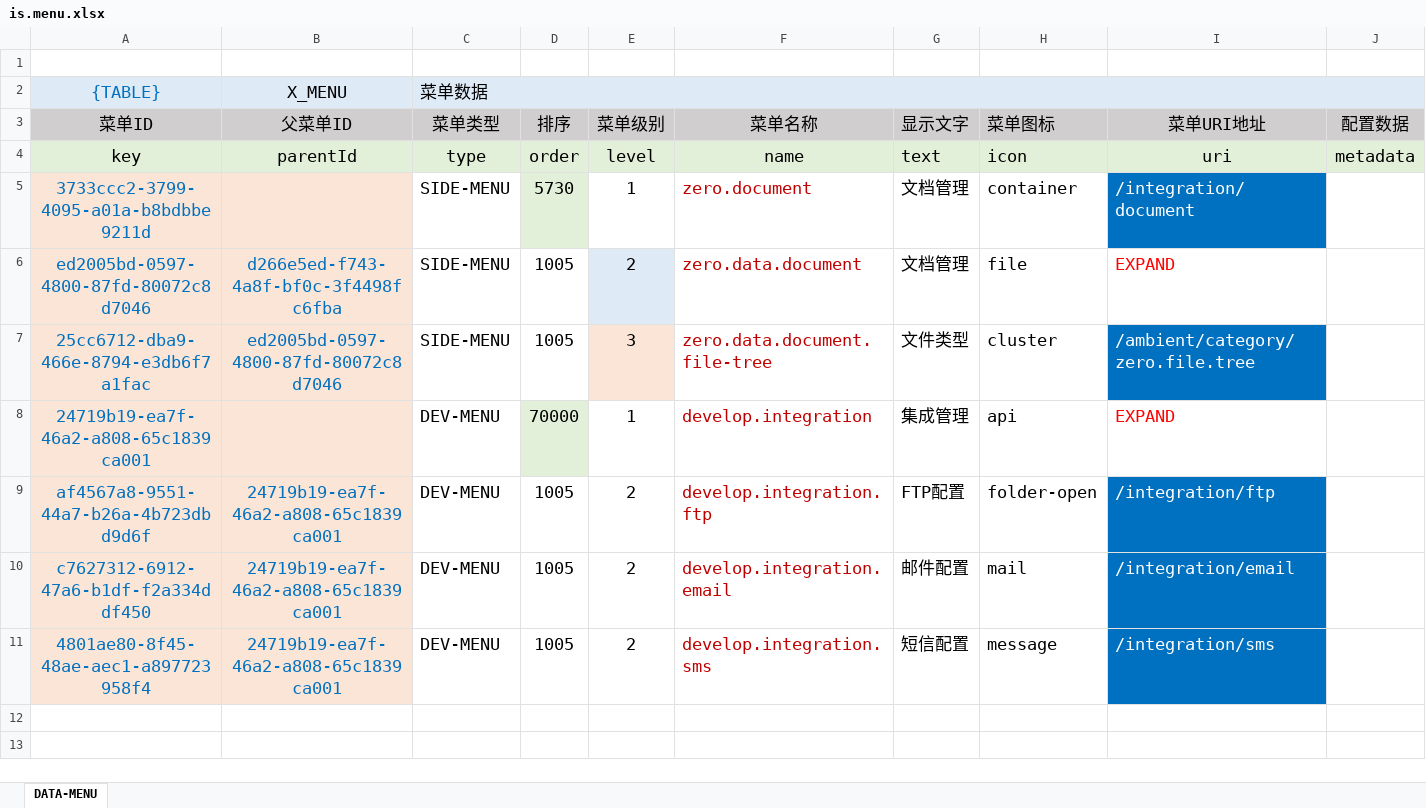
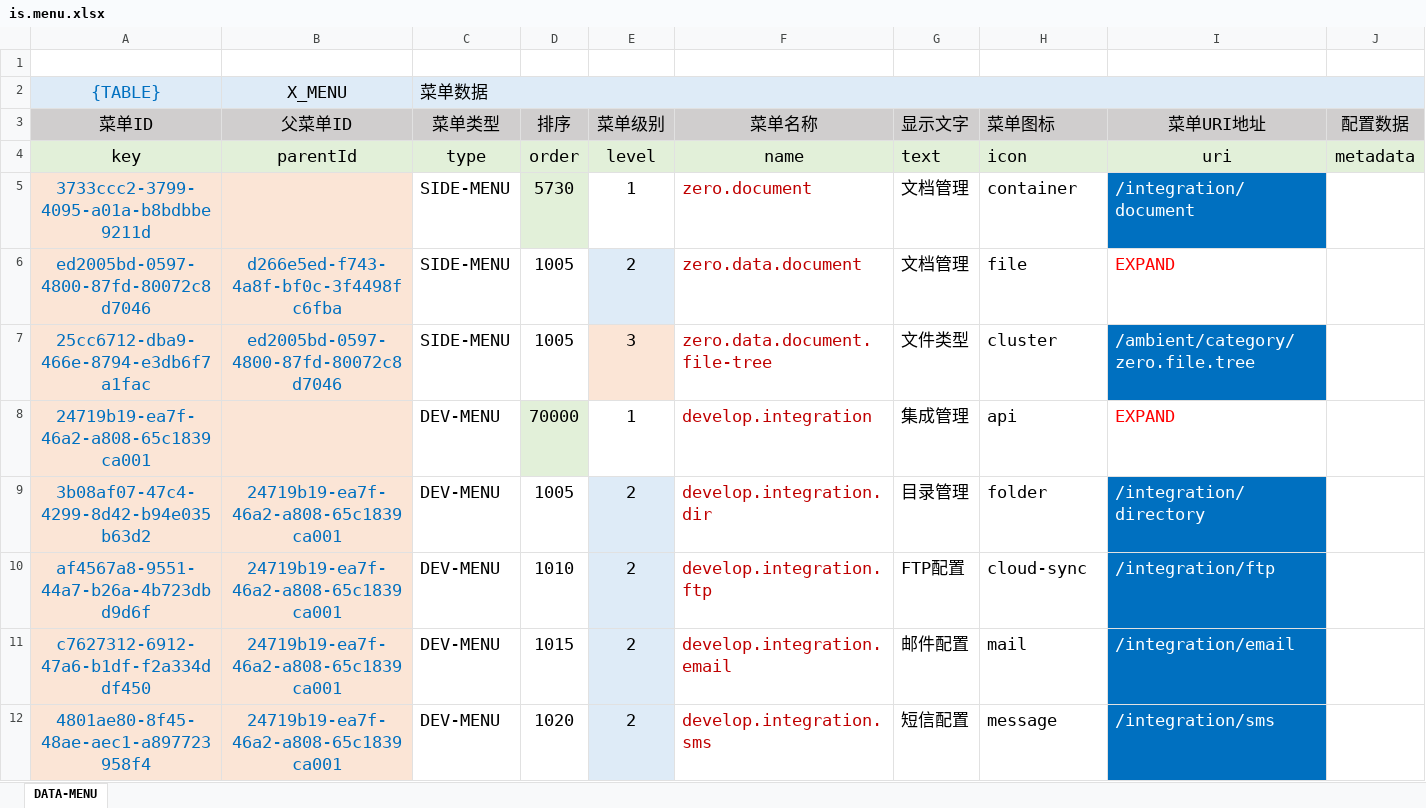
Before and after one commit to silentbalanceyh/vertx-zero, an Excel workbook: vertx-pin/zero-is/src/main/resources/plugin/is/oob/data/is.menu.xlsx, sheet DATA-MENU, drawn as a sheet; values as stored, in another font and other column widths than the file's, no borders; addresses are those after the commit; the diff names each change by its address in the sheet, - before the commit and + after, or states it on an @@ line.

```diff
--- a/vertx-pin/zero-is/src/main/resources/plugin/is/oob/data/is.menu.xlsx (sheet DATA-MENU)
+++ b/vertx-pin/zero-is/src/main/resources/plugin/is/oob/data/is.menu.xlsx (sheet DATA-MENU)
+row 9: 3b08af07-47c4-4299-8d42-b94e035b63d2 | 24719b19-ea7f-46a2-a808-65c1839ca001 | DEV-MENU | 1005 | 2 | develop.integration.dir | 目录管理 | folder | /integration/directory
-D10 (排序): 1005
+D10 (排序): 1010
-E10:E12 fill: none
+E10:E12 fill: #DEEBF7
-H10 (菜单图标): folder-open
+H10 (菜单图标): cloud-sync
-D11 (排序): 1005
+D11 (排序): 1015
-D12 (排序): 1005
+D12 (排序): 1020
```
Also changed, not shown: vertx-pin/zero-ambient/src/main/resources/plugin/ambient/oob/data/ambient.menu.xlsx, 13 other files.
